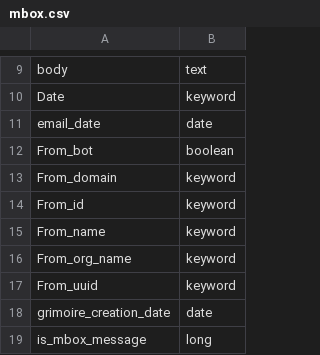
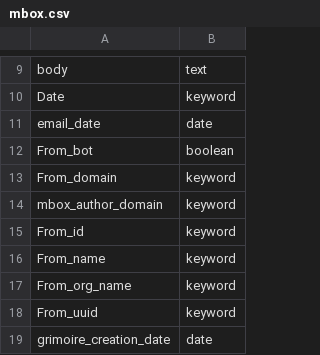
Before and after one commit to chaoss/grimoirelab-elk, a CSV file: schema/mbox.csv, drawn as a sheet; only a part is shown, gaps mark what is left out; the shorter side is filled out with more unchanged rows.

Commit message:
[schema] Update mbox csv
This code includes in the mbox.csv the new attribute `mbox_author_domain`, which
contains the email domain of the sender not processed by SortingHat.

```diff
--- a/schema/mbox.csv
+++ b/schema/mbox.csv
@@ -13,2 +13,3 @@ From_bot,boolean
 From_domain,keyword
+mbox_author_domain,keyword
 From_id,keyword
```
